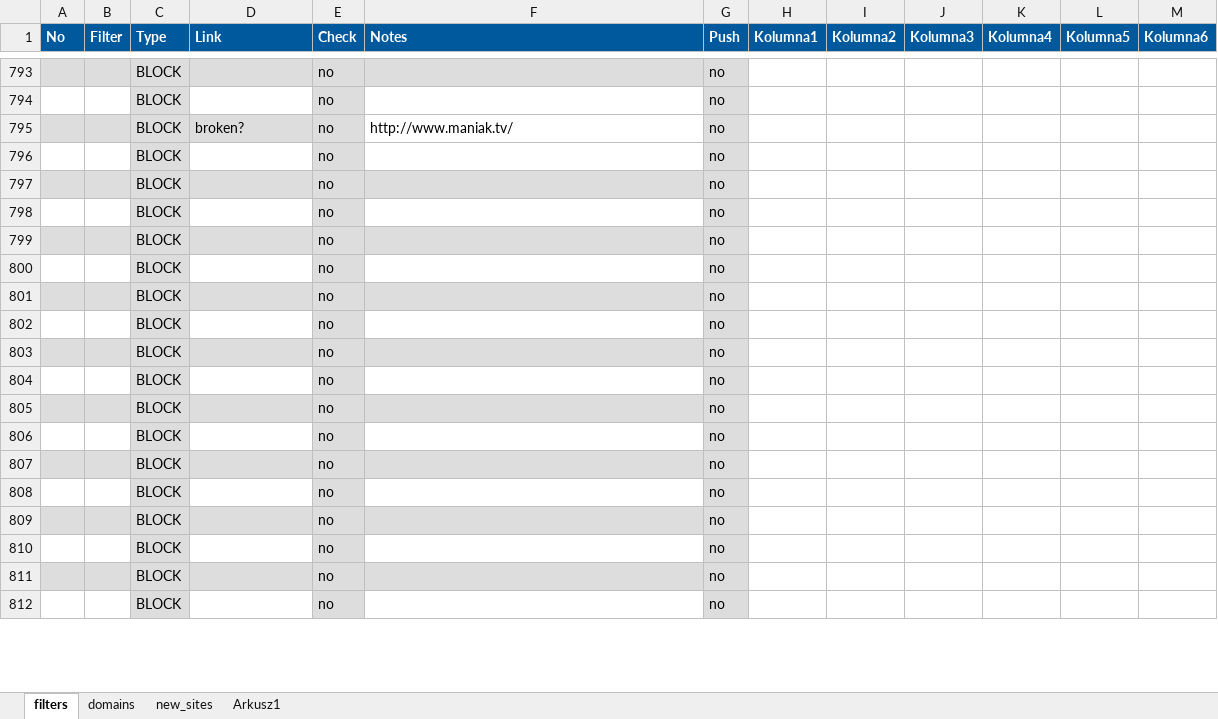
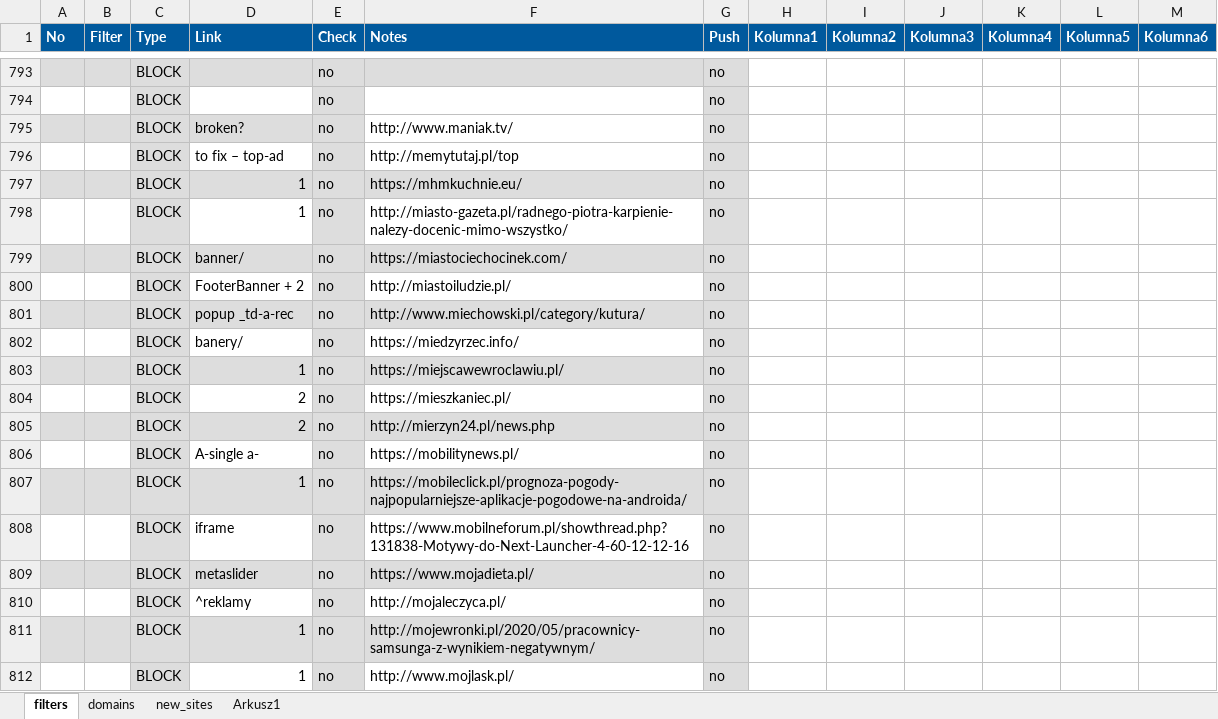
Before and after one commit to adblock-filters/filter-scripts, an Excel workbook: pull-requests/filters.xlsx, sheet filters, drawn as a sheet; only a part is shown, gaps mark what is left out; values as stored, in another font and other column widths than the file's, no borders; conditional formats and table styles not drawn; the diff covers the shown part only; the diff names each change by its address in the sheet, - before the commit and + after, or states it on an @@ line.

Commit message:
update

```diff
--- a/pull-requests/filters.xlsx (sheet filters)
+++ b/pull-requests/filters.xlsx (sheet filters)
-D796 (Link): (empty)
+D796 (Link): to fix – top-ad
-F796 (Notes): (empty)
+F796 (Notes): http://memytutaj.pl/top
-D797:D798 (Link): (empty)
+D797:D798 (Link): 1
-F797 (Notes): (empty)
+F797 (Notes): https://mhmkuchnie.eu/
-F798 (Notes): (empty)
+F798 (Notes): http://miasto-gazeta.pl/radnego-piotra-karpienie-nalezy-docenic-mimo-wszystko/
-D799 (Link): (empty)
+D799 (Link): banner/
-F799 (Notes): (empty)
+F799 (Notes): https://miastociechocinek.com/
-D800 (Link): (empty)
+D800 (Link): FooterBanner + 2
-F800 (Notes): (empty)
+F800 (Notes): http://miastoiludzie.pl/
-D801 (Link): (empty)
+D801 (Link): popup _td-a-rec
-F801 (Notes): (empty)
+F801 (Notes): http://www.miechowski.pl/category/kutura/
-D802 (Link): (empty)
+D802 (Link): banery/
-F802 (Notes): (empty)
+F802 (Notes): https://miedzyrzec.info/
-D803 (Link): (empty)
+D803 (Link): 1
-F803 (Notes): (empty)
+F803 (Notes): https://miejscawewroclawiu.pl/
-D804:D805 (Link): (empty)
+D804:D805 (Link): 2
-F804 (Notes): (empty)
+F804 (Notes): https://mieszkaniec.pl/
-F805 (Notes): (empty)
+F805 (Notes): http://mierzyn24.pl/news.php
-D806 (Link): (empty)
+D806 (Link): A-single a-
-F806 (Notes): (empty)
+F806 (Notes): https://mobilitynews.pl/
-D807 (Link): (empty)
+D807 (Link): 1
-F807 (Notes): (empty)
+F807 (Notes): https://mobileclick.pl/prognoza-pogody-najpopularniejsze-aplikacje-pogodowe-na-androida/
-D808 (Link): (empty)
+D808 (Link): iframe
-F808 (Notes): (empty)
+F808 (Notes): https://www.mobilneforum.pl/showthread.php?131838-Motywy-do-Next-Launcher-4-60-12-12-16
-D809 (Link): (empty)
+D809 (Link): metaslider
-F809 (Notes): (empty)
+F809 (Notes): https://www.mojadieta.pl/
-D810 (Link): (empty)
+D810 (Link): ^reklamy
-F810 (Notes): (empty)
+F810 (Notes): http://mojaleczyca.pl/
-D811:D812 (Link): (empty)
+D811:D812 (Link): 1
-F811 (Notes): (empty)
+F811 (Notes): http://mojewronki.pl/2020/05/pracownicy-samsunga-z-wynikiem-negatywnym/
-F812 (Notes): (empty)
+F812 (Notes): http://www.mojlask.pl/
```
Also changed, not shown: 10 added rows and 10 edited cells elsewhere in this sheet.
